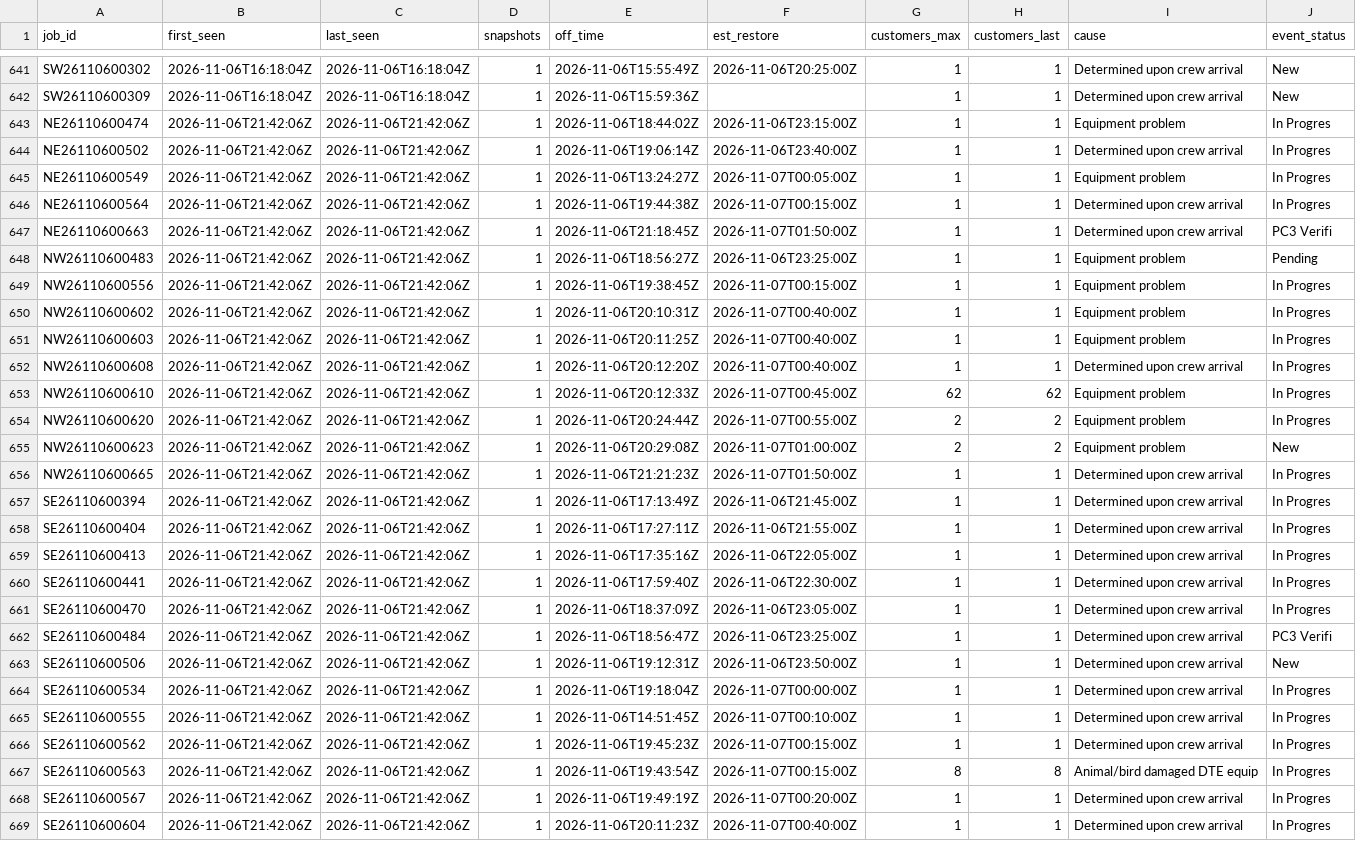
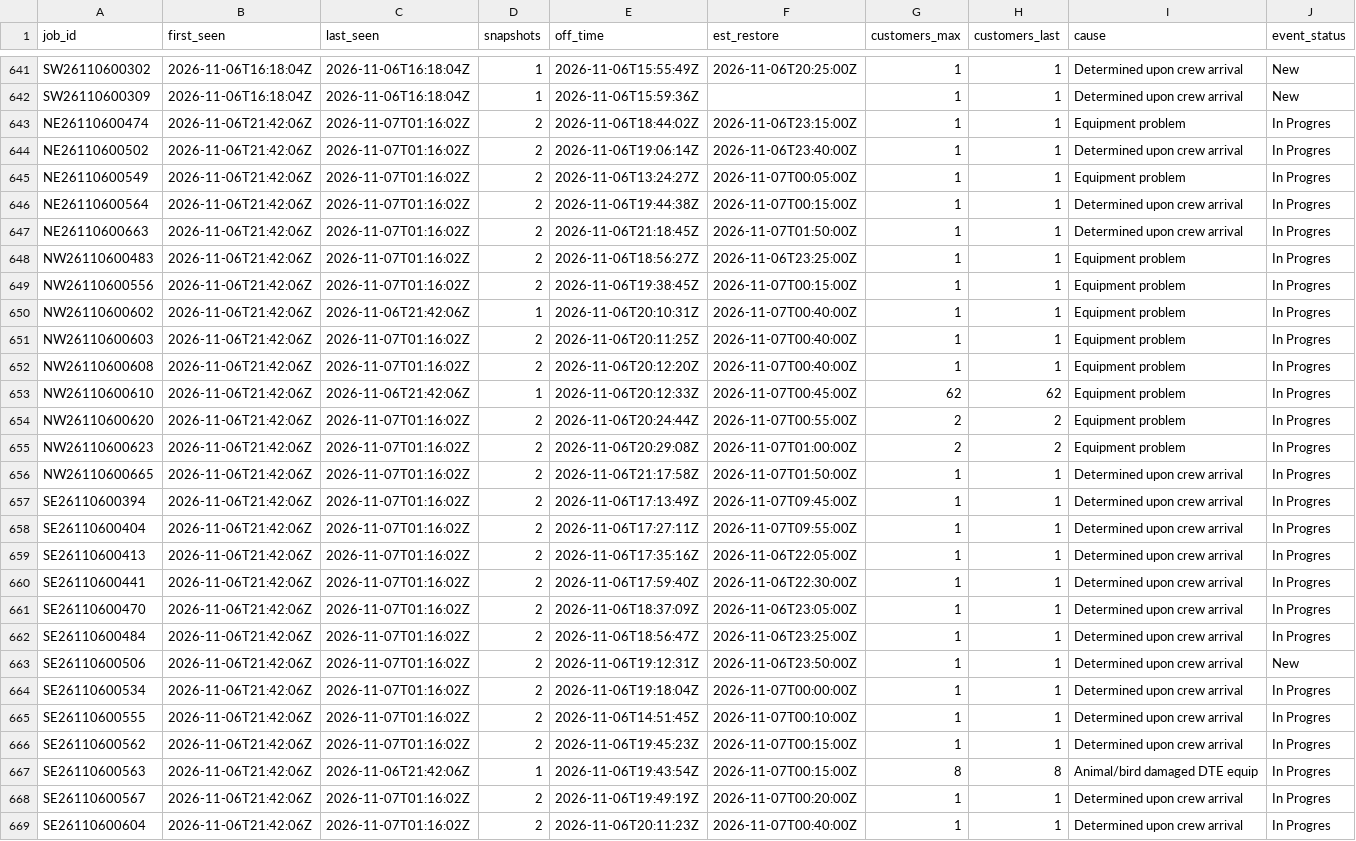
Before and after one commit to wadamcI/dte-outages, a CSV file: dte/history/2026-11.csv, drawn as a sheet; only a part is shown, gaps mark what is left out; the diff covers the shown part only; the diff names each change by its address in the sheet, - before the commit and + after, or states it on an @@ line.

```diff
--- a/dte/history/2026-11.csv
+++ b/dte/history/2026-11.csv
-C643:C649 (last_seen): 2026-11-06T21:42:06Z
+C643:C649 (last_seen): 2026-11-07T01:16:02Z
-D643:D649 (snapshots): 1
+D643:D649 (snapshots): 2
-J647 (event_status): PC3 Verifi
+J647 (event_status): In Progres
-J648 (event_status): Pending
+J648 (event_status): In Progres
-C651:C652 (last_seen): 2026-11-06T21:42:06Z
+C651:C652 (last_seen): 2026-11-07T01:16:02Z
-D651:D652 (snapshots): 1
+D651:D652 (snapshots): 2
-I652 (cause): Determined upon crew arrival
+I652 (cause): Equipment problem
-C654:C666 (last_seen): 2026-11-06T21:42:06Z
+C654:C666 (last_seen): 2026-11-07T01:16:02Z
-D654:D666 (snapshots): 1
+D654:D666 (snapshots): 2
-J655 (event_status): New
+J655 (event_status): In Progres
-E656 (off_time): 2026-11-06T21:21:23Z
+E656 (off_time): 2026-11-06T21:17:58Z
-F657 (est_restore): 2026-11-06T21:45:00Z
+F657 (est_restore): 2026-11-07T09:45:00Z
-F658 (est_restore): 2026-11-06T21:55:00Z
+F658 (est_restore): 2026-11-07T09:55:00Z
-J662 (event_status): PC3 Verifi
+J662 (event_status): In Progres
-C668:C669 (last_seen): 2026-11-06T21:42:06Z
+C668:C669 (last_seen): 2026-11-07T01:16:02Z
-D668:D669 (snapshots): 1
+D668:D669 (snapshots): 2
```
Also changed, not shown: 2 added rows and 46 edited cells elsewhere in this file, 1 other file.
